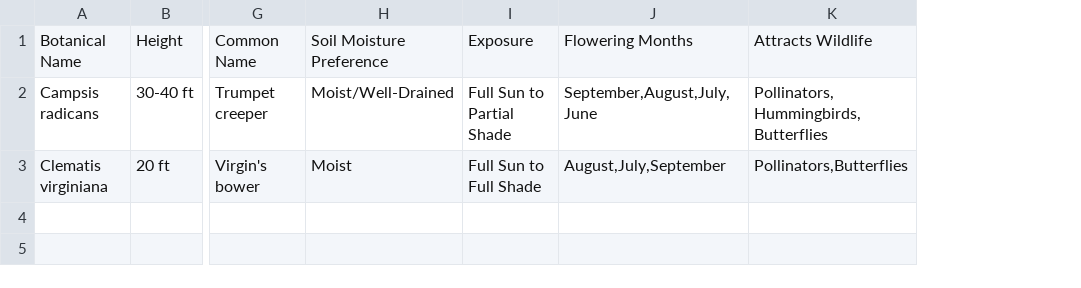
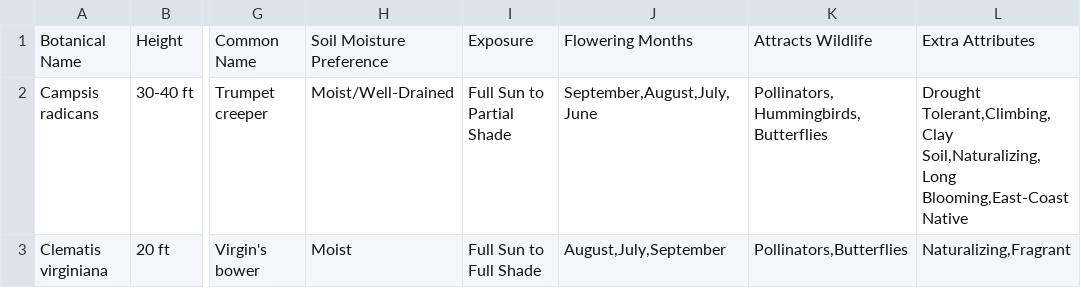
Before and after one commit to Zhenphos/GardesignerHub, a CSV file: scraper/NewMoonNursery/Results/PlantList_18.csv, drawn as a sheet; only a part is shown, gaps mark what is left out; the diff names each change by its address in the sheet, - before the commit and + after, or states it on an @@ line.

Commit message:
add extra attributes

```diff
--- a/scraper/NewMoonNursery/Results/PlantList_18.csv
+++ b/scraper/NewMoonNursery/Results/PlantList_18.csv
+column L, rows 1-3: Extra Attributes | Drought Tolerant,Climbing,Clay Soil,Naturalizing,Long Blooming,East-Coast Native | Naturalizing,Fragrant
```
Also changed, not shown: 1 other file.
